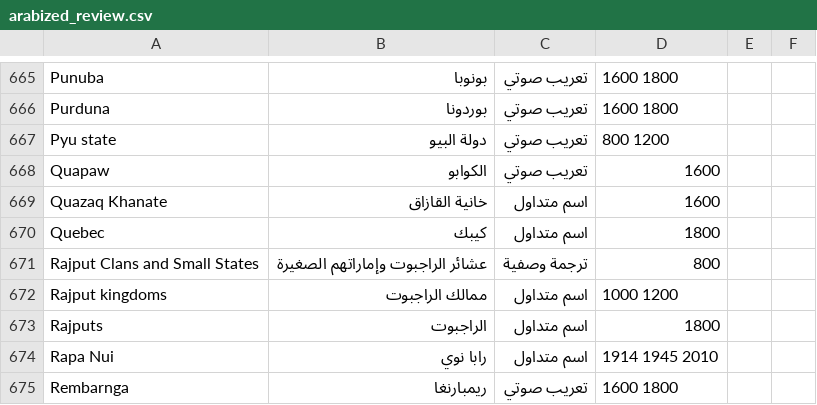
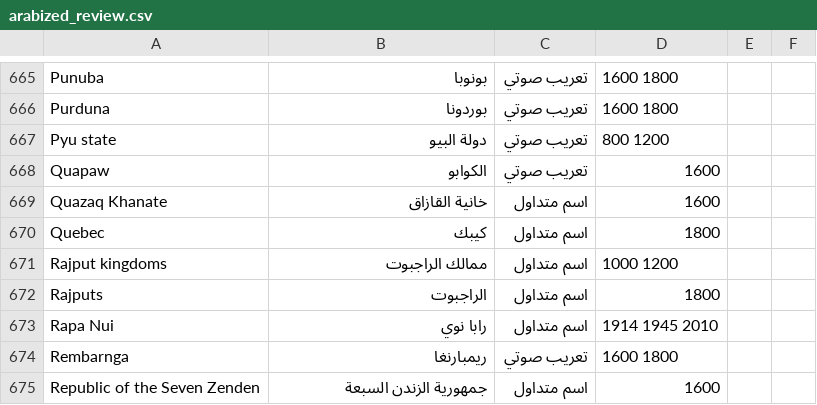
Before and after one commit to aabdulladel-bot/al-atlas-al-shamil, a CSV file: review/arabized_review.csv, drawn as a sheet; only a part is shown, gaps mark what is left out; the shorter side is filled out with more unchanged rows.

```diff
--- a/review/arabized_review.csv
+++ b/review/arabized_review.csv
@@ -670,3 +670,2 @@ Quazaq Khanate,خانية القازاق,اسم متداول,1600,,
 Quebec,كيبك,اسم متداول,1800,,
-Rajput Clans and Small States,عشائر الراجبوت وإماراتهم الصغيرة,ترجمة وصفية,800,,
 Rajput kingdoms,ممالك الراجبوت,اسم متداول,1000 1200,,
```
Also changed, not shown: 23 other files.
